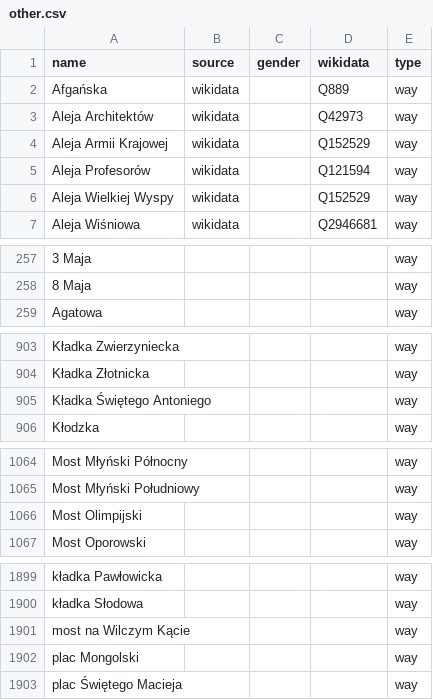
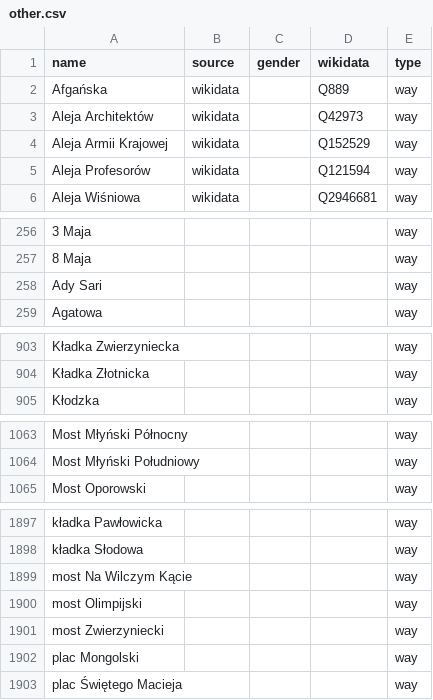
Before and after one commit to EqualStreetNames/equalstreetnames-wroclaw, a CSV file: data/other.csv, drawn as a sheet; only a part is shown, gaps mark what is left out; removed rows and columns are numbered as before the commit, all else as after; the diff covers the shown part only; the diff names each change by its address in the sheet, - before the commit and + after, or states it on an @@ line.

```diff
--- a/data/other.csv
+++ b/data/other.csv
-row 6: Aleja Wielkiej Wyspy | wikidata |  | Q152529 | way
+row 258: Ady Sari |  |  |  | way
-row 905: Kładka Świętego Antoniego |  |  |  | way
-row 1066: Most Olimpijski |  |  |  | way
-A1899 (name): most na Wilczym Kącie
+A1899 (name): most Na Wilczym Kącie
+row 1900: most Olimpijski |  |  |  | way
+row 1901: most Zwierzyniecki |  |  |  | way
```
Also changed, not shown: 1 added row and 1 removed row elsewhere in this file, data/gender.csv, 3 other files.
